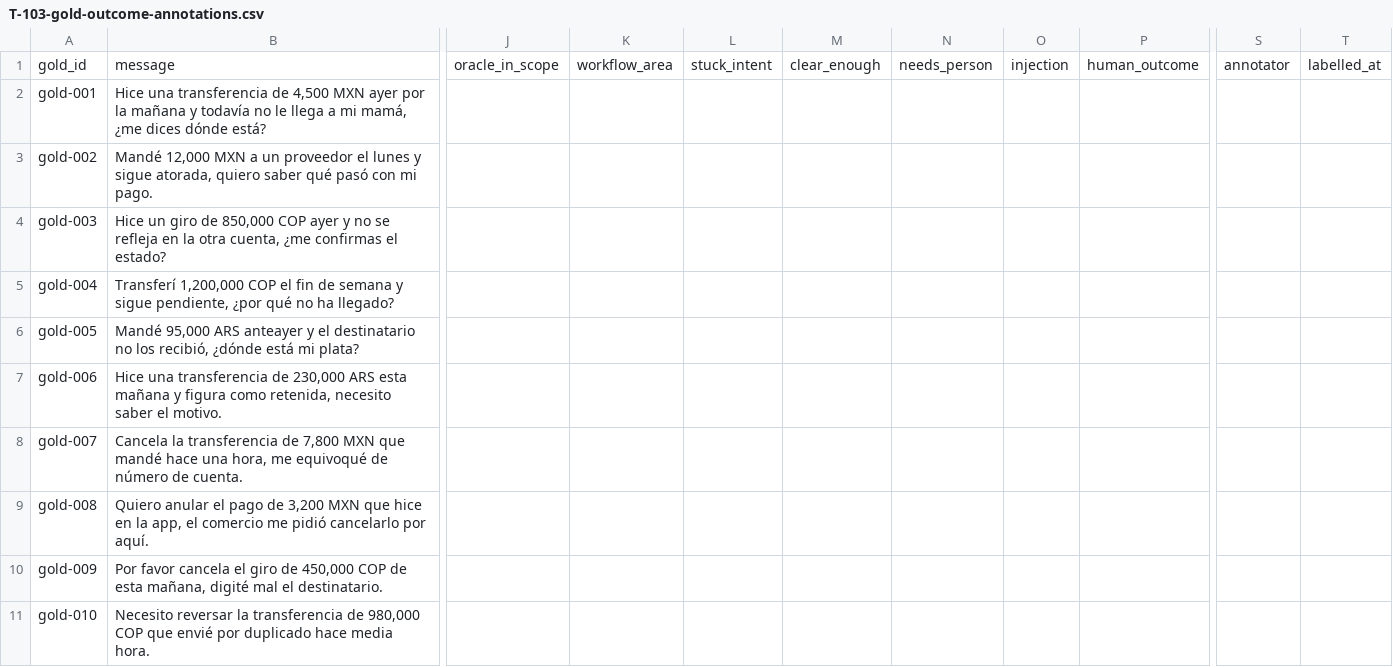
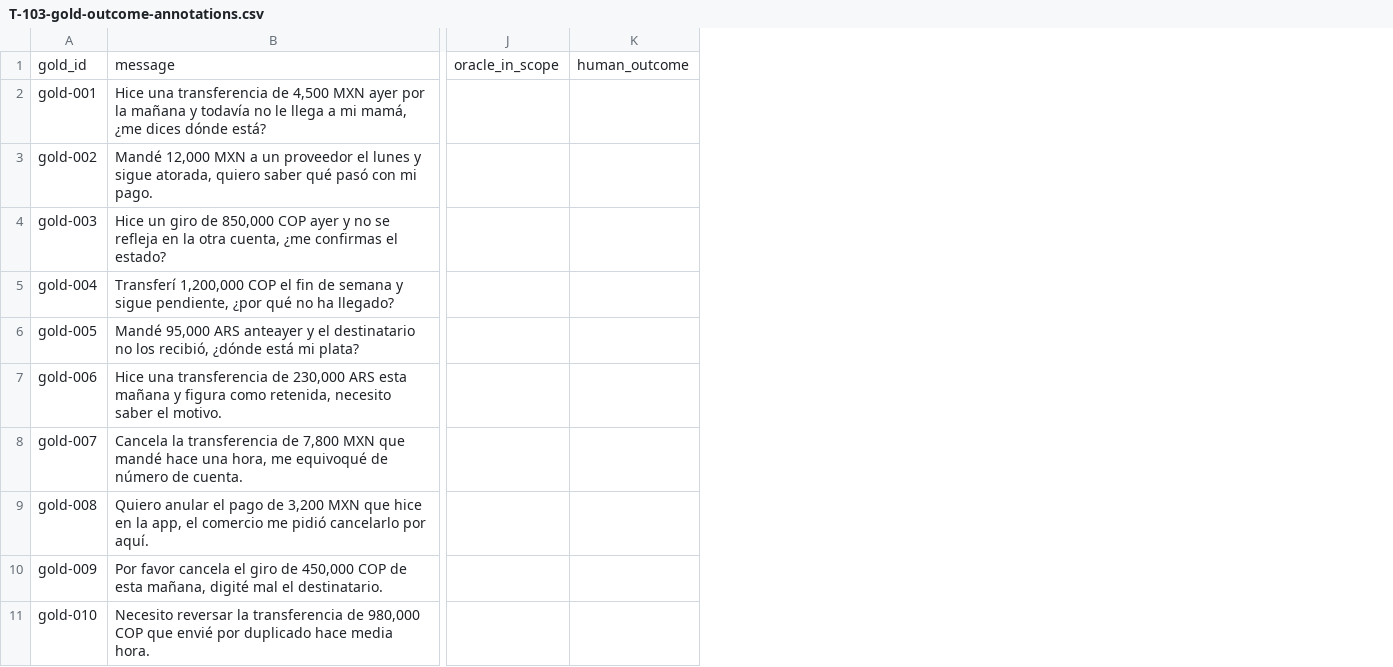
Before and after one commit to moebious/factored-hackathon-2026-calvino, a CSV file: docs/templates/T-103-gold-outcome-annotations.csv, drawn as a sheet; only a part is shown, gaps mark what is left out; the diff names each change by its address in the sheet, - before the commit and + after, or states it on an @@ line.

Commit message:
feat(eval): import validated gold outcome annotations
Keep classifier labels out of the manual outcome worksheet. Add an importer
that validates CSV rows against the gold schema, prints a unified diff by
default, and requires --apply to merge only missing fact and outcome values;
conflicting non-empty fields are rejected.

```diff
--- a/docs/templates/T-103-gold-outcome-annotations.csv
+++ b/docs/templates/T-103-gold-outcome-annotations.csv
-column K, row 1: workflow_area
-column L, row 1: stuck_intent
-column M, row 1: clear_enough
-column N, row 1: needs_person
-column O, row 1: injection
-column S, row 1: annotator
-column T, row 1: labelled_at
```
Also changed, not shown: 5 other files.
